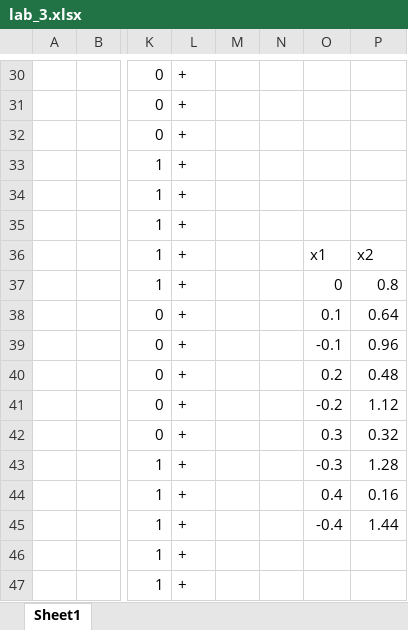
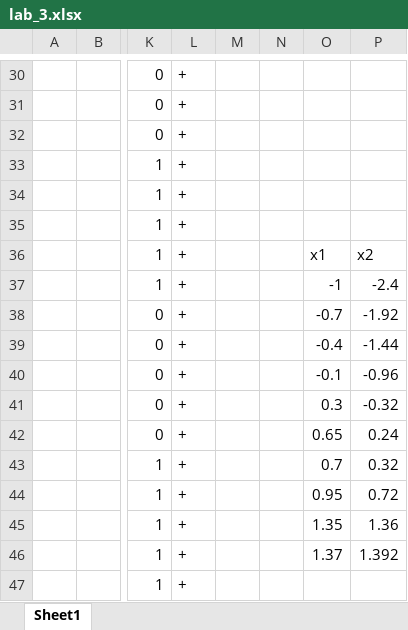
Before and after one commit to RogovKonstantin/ai, an Excel workbook: lab-3/lab_3.xlsx, sheet Sheet1, drawn as a sheet; only a part is shown, gaps mark what is left out; values as stored, in another font and other column widths than the file's, no borders; charts and pictures not drawn; the diff names each change by its address in the sheet, - before the commit and + after, or states it on an @@ line.

```diff
--- a/lab-3/lab_3.xlsx (sheet Sheet1)
+++ b/lab-3/lab_3.xlsx (sheet Sheet1)
-O37: 0
+O37: -1
-P37: 0.8
+P37: -2.4
-O38: 0.1
+O38: -0.7
-P38: 0.64
+P38: -1.92
-O39: -0.1
+O39: -0.4
-P39: 0.96
+P39: -1.44
-O40: 0.2
+O40: -0.1
-P40: 0.48
+P40: -0.96
-O41: -0.2
+O41: 0.3
-P41: 1.12
+P41: -0.32
-O42: 0.3
+O42: 0.65
-P42: 0.32
+P42: 0.24
-O43: -0.3
+O43: 0.7
-P43: 1.28
+P43: 0.32
-O44: 0.4
+O44: 0.95
-P44: 0.16
+P44: 0.72
-O45: -0.4
+O45: 1.35
-P45: 1.44
+P45: 1.36
-O46: (empty)
+O46: 1.37
-P46: (empty)
+P46: 1.392
```
Also changed, not shown: charts or pictures.
